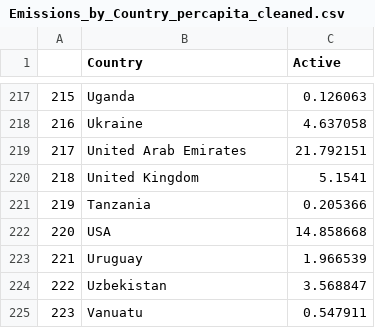
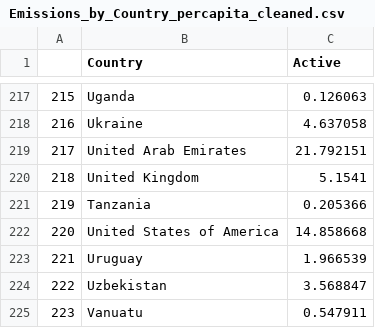
Before and after one commit to clarachristiansen/FIT_3179_DV2, a CSV file: Choropleth_map_polution/data/Emissions_by_Country_percapita_cleaned.csv, drawn as a sheet; only a part is shown, gaps mark what is left out.

Commit message:
Small change data, and better map

```diff
--- a/Choropleth_map_polution/data/Emissions_by_Country_percapita_cleaned.csv
+++ b/Choropleth_map_polution/data/Emissions_by_Country_percapita_cleaned.csv
@@ -221,3 +221,3 @@
 219,Tanzania,0.205366
-220,USA,14.858668
+220,United States of America,14.858668
 221,Uruguay,1.966539
```
Also changed, not shown: 2 other files.
